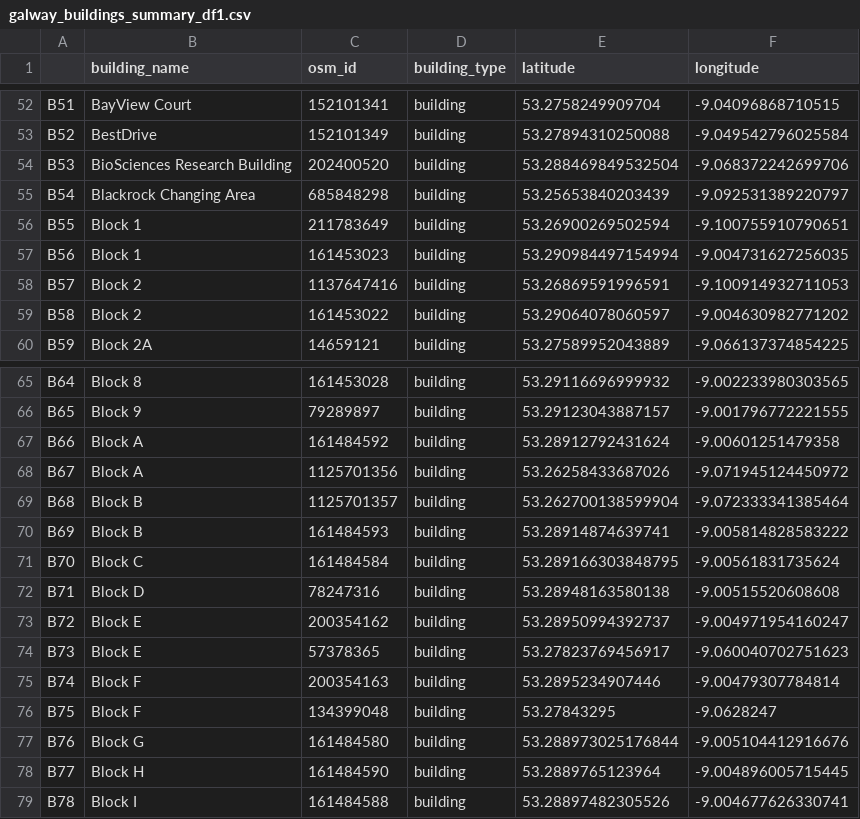
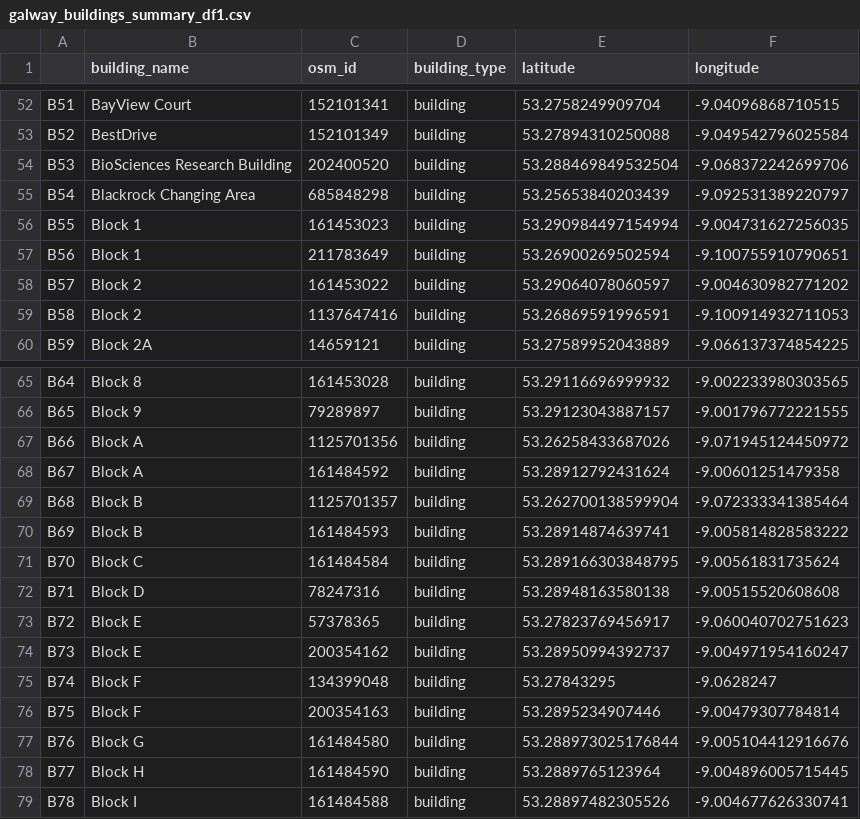
Before and after one commit to tunnelWithAC/atlantech-ai-challenge-2025, a CSV file: artifacts/galway_buildings_summary_df1.csv, drawn as a sheet; only a part is shown, gaps mark what is left out; the diff covers the shown part only.

```diff
--- a/artifacts/galway_buildings_summary_df1.csv
+++ b/artifacts/galway_buildings_summary_df1.csv
@@ -55,6 +55,6 @@ B53,BioSciences Research Building,202400520,building,53.288469849532504,-9.06837
 B54,Blackrock Changing Area,685848298,building,53.25653840203439,-9.092531389220797
-B55,Block 1,211783649,building,53.26900269502594,-9.100755910790651
-B56,Block 1,161453023,building,53.290984497154994,-9.004731627256035
-B57,Block 2,1137647416,building,53.26869591996591,-9.100914932711053
-B58,Block 2,161453022,building,53.29064078060597,-9.004630982771202
+B55,Block 1,161453023,building,53.290984497154994,-9.004731627256035
+B56,Block 1,211783649,building,53.26900269502594,-9.100755910790651
+B57,Block 2,161453022,building,53.29064078060597,-9.004630982771202
+B58,Block 2,1137647416,building,53.26869591996591,-9.100914932711053
 B59,Block 2A,14659121,building,53.27589952043889,-9.066137374854225
@@ -66,4 +66,4 @@ B64,Block 8,161453028,building,53.29116696999932,-9.002233980303565
 B65,Block 9,79289897,building,53.29123043887157,-9.001796772221555
-B66,Block A,161484592,building,53.28912792431624,-9.00601251479358
-B67,Block A,1125701356,building,53.26258433687026,-9.071945124450972
+B66,Block A,1125701356,building,53.26258433687026,-9.071945124450972
+B67,Block A,161484592,building,53.28912792431624,-9.00601251479358
 B68,Block B,1125701357,building,53.262700138599904,-9.072333341385464
@@ -72,6 +72,6 @@ B70,Block C,161484584,building,53.289166303848795,-9.00561831735624
 B71,Block D,78247316,building,53.28948163580138,-9.00515520608608
-B72,Block E,200354162,building,53.28950994392737,-9.004971954160247
-B73,Block E,57378365,building,53.27823769456917,-9.060040702751623
-B74,Block F,200354163,building,53.2895234907446,-9.00479307784814
-B75,Block F,134399048,building,53.27843295,-9.0628247
+B72,Block E,57378365,building,53.27823769456917,-9.060040702751623
+B73,Block E,200354162,building,53.28950994392737,-9.004971954160247
+B74,Block F,134399048,building,53.27843295,-9.0628247
+B75,Block F,200354163,building,53.2895234907446,-9.00479307784814
 B76,Block G,161484580,building,53.288973025176844,-9.005104412916676
```
Also changed, not shown: 108 edited cells elsewhere in this file, artifacts/bus_routes_gdf.csv, artifacts/bus_timetables.csv, 6 other files.
